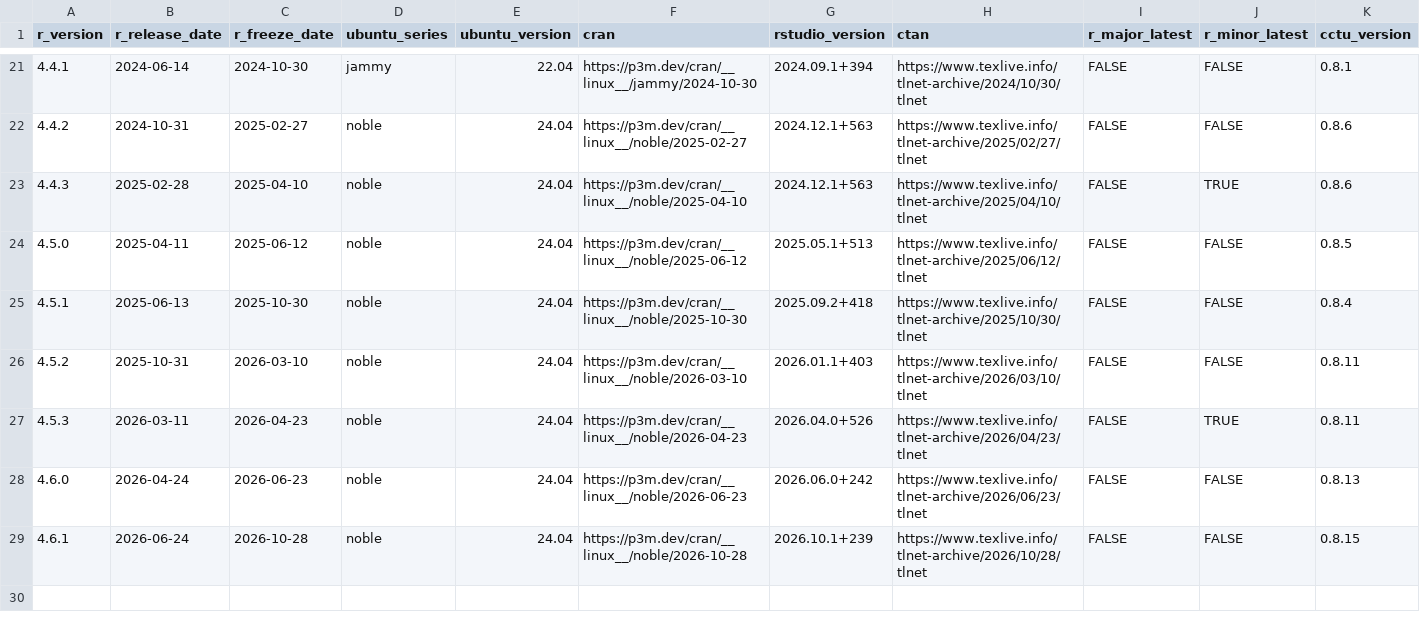
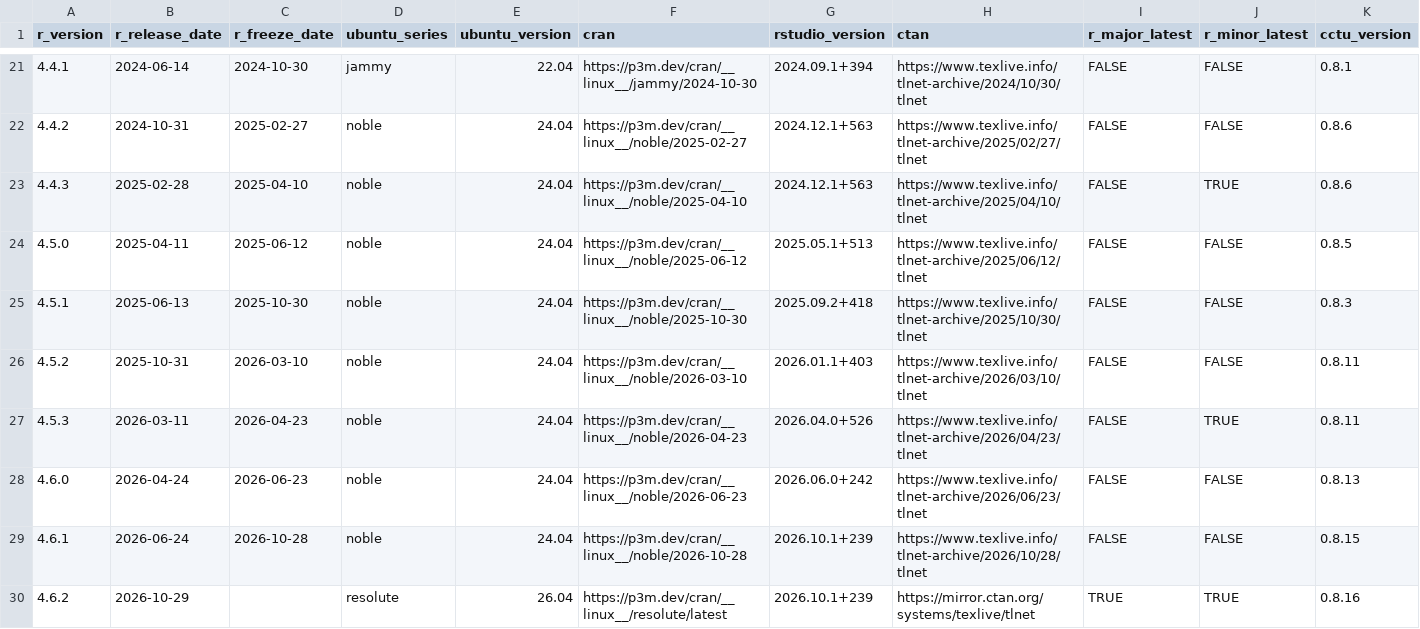
Before and after one commit to cam-ctu/rocker_edit, a TSV file: build/args/history.tsv, drawn as a sheet; only a part is shown, gaps mark what is left out.

```diff
--- a/build/args/history.tsv
+++ b/build/args/history.tsv
@@ -24,3 +24,3 @@ r_version	r_release_date	r_freeze_date	ubuntu_series	ubuntu_version	cran	rstudio
 4.5.0	2025-04-11	2025-06-12	noble	24.04	https://p3m.dev/cran/__linux__/noble/2025-06-12	2025.05.1+513	https://www.texlive.info/tlnet-archive/2025/06/12/tlnet	FALSE	FALSE	0.8.5
-4.5.1	2025-06-13	2025-10-30	noble	24.04	https://p3m.dev/cran/__linux__/noble/2025-10-30	2025.09.2+418	https://www.texlive.info/tlnet-archive/2025/10/30/tlnet	FALSE	FALSE	0.8.4
+4.5.1	2025-06-13	2025-10-30	noble	24.04	https://p3m.dev/cran/__linux__/noble/2025-10-30	2025.09.2+418	https://www.texlive.info/tlnet-archive/2025/10/30/tlnet	FALSE	FALSE	0.8.3
 4.5.2	2025-10-31	2026-03-10	noble	24.04	https://p3m.dev/cran/__linux__/noble/2026-03-10	2026.01.1+403	https://www.texlive.info/tlnet-archive/2026/03/10/tlnet	FALSE	FALSE	0.8.11
@@ -29 +29,2 @@ r_version	r_release_date	r_freeze_date	ubuntu_series	ubuntu_version	cran	rstudio
 4.6.1	2026-06-24	2026-10-28	noble	24.04	https://p3m.dev/cran/__linux__/noble/2026-10-28	2026.10.1+239	https://www.texlive.info/tlnet-archive/2026/10/28/tlnet	FALSE	FALSE	0.8.15
+4.6.2	2026-10-29		resolute	26.04	https://p3m.dev/cran/__linux__/resolute/latest	2026.10.1+239	https://mirror.ctan.org/systems/texlive/tlnet	TRUE	TRUE	0.8.16
```
Also changed, not shown: 14 other files.
